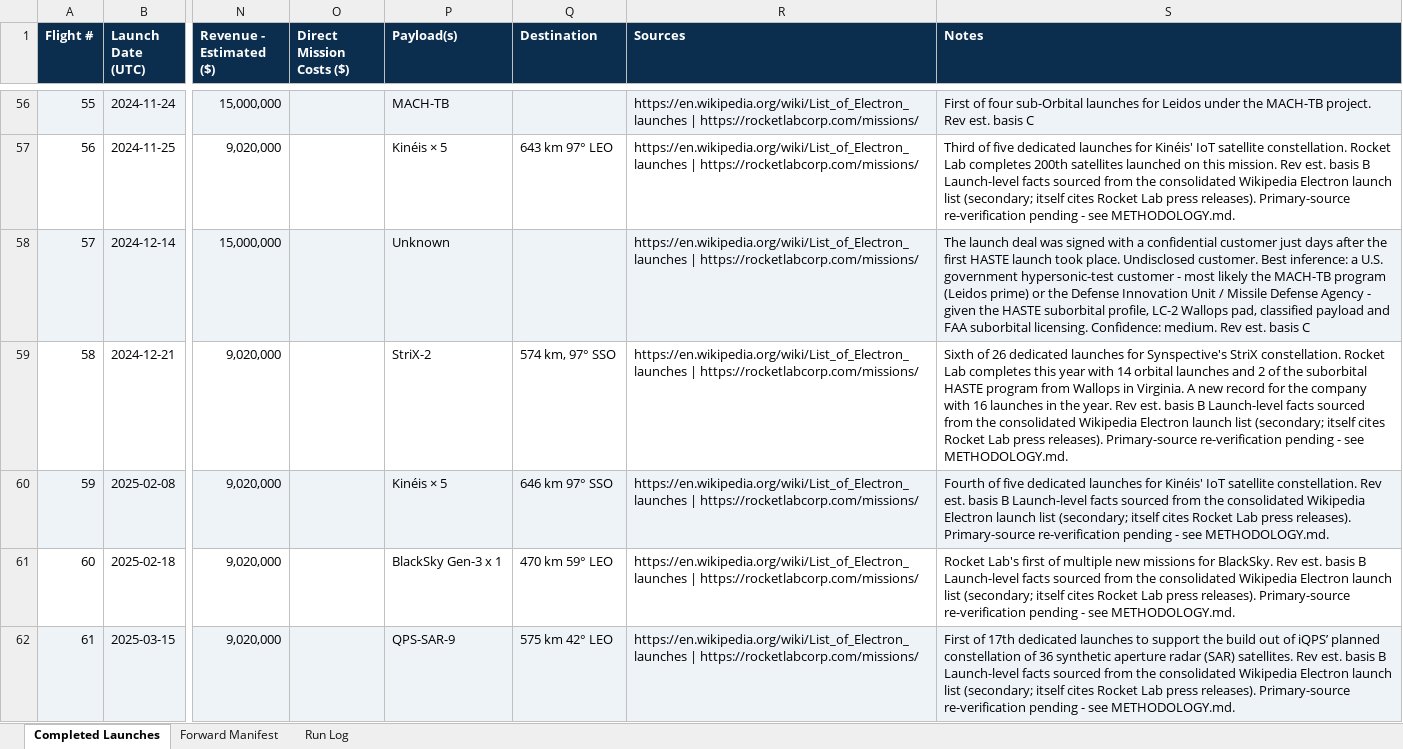
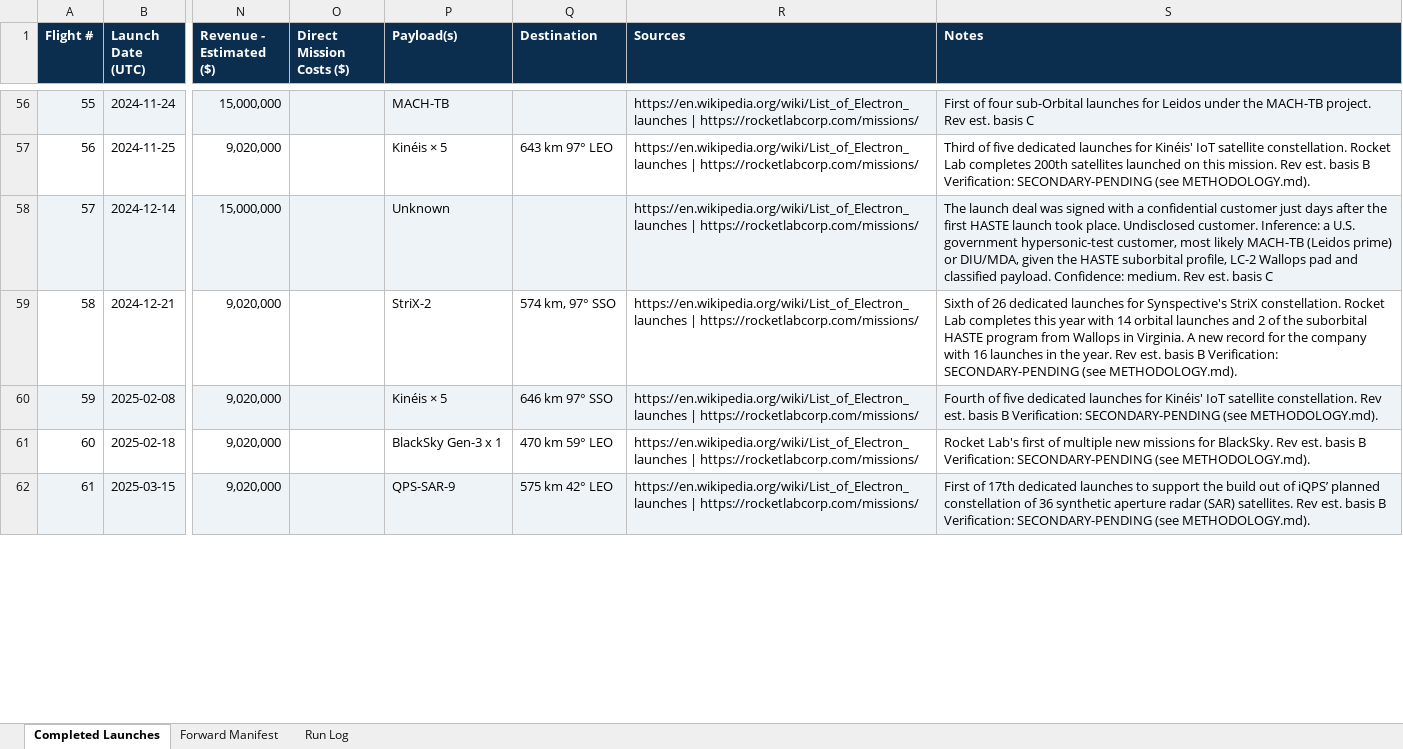
Before and after one commit to fariscole03-dot/rklb-launch-tracker, an Excel workbook: RKLB_Launch_Tracker.xlsx, sheet Completed Launches, drawn as a sheet; only a part is shown, gaps mark what is left out; values as stored, in another font and other column widths than the file's, no borders; the diff covers the shown part only; the diff names each change by its address in the sheet, - before the commit and + after, or states it on an @@ line.

```diff
--- a/RKLB_Launch_Tracker.xlsx (sheet Completed Launches)
+++ b/RKLB_Launch_Tracker.xlsx (sheet Completed Launches)
-S57 (Notes): …basis B Launch-level facts sourced from the consolidated Wikipedia Electron launch list (secondary; itself cites Rocket Lab press releases). Primary-source re-verification pending - see METHODOLOGY.md.
+S57 (Notes): …basis B Verification: SECONDARY-PENDING (see METHODOLOGY.md).
-S58 (Notes): …Undisclosed customer. Best inference: a U.S. government hypersonic-test customer - most likely the MACH-TB program (Leidos prime) or the Defense Innovation Unit / Missile Defense Agency - given the HASTE suborbital profile, LC-2 Wallops pad, classified payload and FAA suborbital licensing. Confidence: medium.…
+S58 (Notes): …Undisclosed customer. Inference: a U.S. government hypersonic-test customer, most likely MACH-TB (Leidos prime) or DIU/MDA, given the HASTE suborbital profile, LC-2 Wallops pad and classified payload. Confidence: medium.…
-S59 (Notes): …basis B Launch-level facts sourced from the consolidated Wikipedia Electron launch list (secondary; itself cites Rocket Lab press releases). Primary-source re-verification pending - see METHODOLOGY.md.
+S59 (Notes): …basis B Verification: SECONDARY-PENDING (see METHODOLOGY.md).
-S60 (Notes): …basis B Launch-level facts sourced from the consolidated Wikipedia Electron launch list (secondary; itself cites Rocket Lab press releases). Primary-source re-verification pending - see METHODOLOGY.md.
+S60 (Notes): …basis B Verification: SECONDARY-PENDING (see METHODOLOGY.md).
-S61 (Notes): …basis B Launch-level facts sourced from the consolidated Wikipedia Electron launch list (secondary; itself cites Rocket Lab press releases). Primary-source re-verification pending - see METHODOLOGY.md.
+S61 (Notes): …basis B Verification: SECONDARY-PENDING (see METHODOLOGY.md).
-S62 (Notes): …basis B Launch-level facts sourced from the consolidated Wikipedia Electron launch list (secondary; itself cites Rocket Lab press releases). Primary-source re-verification pending - see METHODOLOGY.md.
+S62 (Notes): …basis B Verification: SECONDARY-PENDING (see METHODOLOGY.md).
```
Also changed, not shown: 72 edited cells elsewhere in this sheet, 1 other file.
